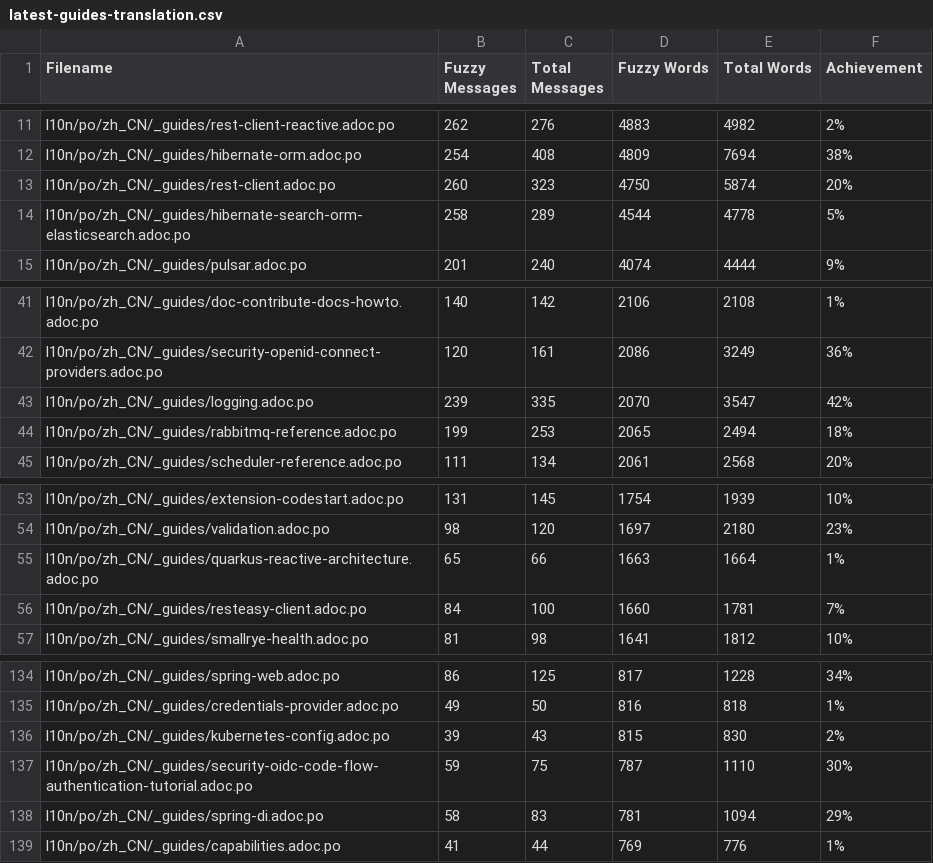
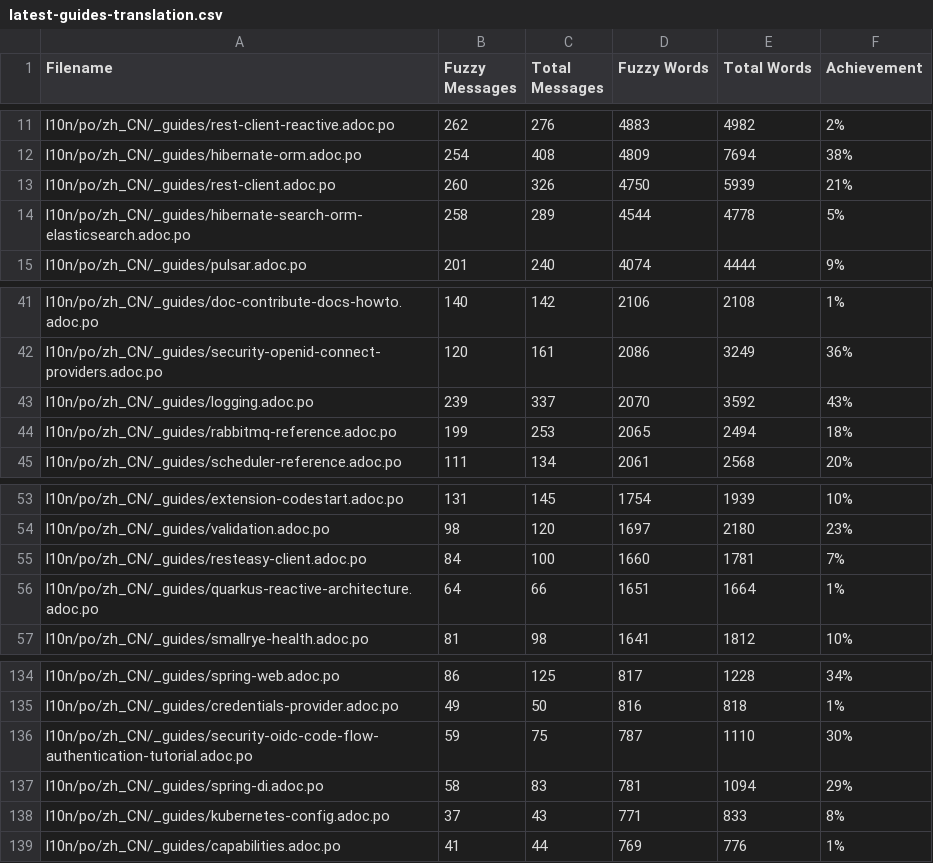
Before and after one commit to zhfeng/cn.quarkus.io, a CSV file: l10n/stats/latest-guides-translation.csv, drawn as a sheet; only a part is shown, gaps mark what is left out.

```diff
--- a/l10n/stats/latest-guides-translation.csv
+++ b/l10n/stats/latest-guides-translation.csv
@@ -12,3 +12,3 @@ l10n/po/zh_CN/_guides/rest-client-reactive.adoc.po, 262, 276, 4883, 4982, 2%
 l10n/po/zh_CN/_guides/hibernate-orm.adoc.po, 254, 408, 4809, 7694, 38%
-l10n/po/zh_CN/_guides/rest-client.adoc.po, 260, 323, 4750, 5874, 20%
+l10n/po/zh_CN/_guides/rest-client.adoc.po, 260, 326, 4750, 5939, 21%
 l10n/po/zh_CN/_guides/hibernate-search-orm-elasticsearch.adoc.po, 258, 289, 4544, 4778, 5%
@@ -42,3 +42,3 @@ l10n/po/zh_CN/_guides/doc-contribute-docs-howto.adoc.po, 140, 142, 2106, 2108, 1
 l10n/po/zh_CN/_guides/security-openid-connect-providers.adoc.po, 120, 161, 2086, 3249, 36%
-l10n/po/zh_CN/_guides/logging.adoc.po, 239, 335, 2070, 3547, 42%
+l10n/po/zh_CN/_guides/logging.adoc.po, 239, 337, 2070, 3592, 43%
 l10n/po/zh_CN/_guides/rabbitmq-reference.adoc.po, 199, 253, 2065, 2494, 18%
@@ -54,4 +54,4 @@ l10n/po/zh_CN/_guides/extension-codestart.adoc.po, 131, 145, 1754, 1939, 10%
 l10n/po/zh_CN/_guides/validation.adoc.po, 98, 120, 1697, 2180, 23%
-l10n/po/zh_CN/_guides/quarkus-reactive-architecture.adoc.po, 65, 66, 1663, 1664, 1%
 l10n/po/zh_CN/_guides/resteasy-client.adoc.po, 84, 100, 1660, 1781, 7%
+l10n/po/zh_CN/_guides/quarkus-reactive-architecture.adoc.po, 64, 66, 1651, 1664, 1%
 l10n/po/zh_CN/_guides/smallrye-health.adoc.po, 81, 98, 1641, 1812, 10%
@@ -135,5 +135,5 @@ l10n/po/zh_CN/_guides/spring-web.adoc.po, 86, 125, 817, 1228, 34%
 l10n/po/zh_CN/_guides/credentials-provider.adoc.po, 49, 50, 816, 818, 1%
-l10n/po/zh_CN/_guides/kubernetes-config.adoc.po, 39, 43, 815, 830, 2%
 l10n/po/zh_CN/_guides/security-oidc-code-flow-authentication-tutorial.adoc.po, 59, 75, 787, 1110, 30%
 l10n/po/zh_CN/_guides/spring-di.adoc.po, 58, 83, 781, 1094, 29%
+l10n/po/zh_CN/_guides/kubernetes-config.adoc.po, 37, 43, 771, 833, 8%
 l10n/po/zh_CN/_guides/capabilities.adoc.po, 41, 44, 769, 776, 1%
```
Also changed, not shown: l10n/stats/main-guides-translation.csv, l10n/stats/misc-translation.csv, 1 other file.
